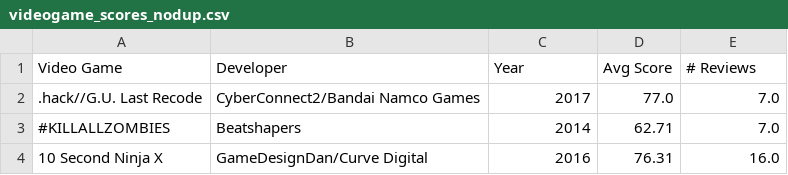
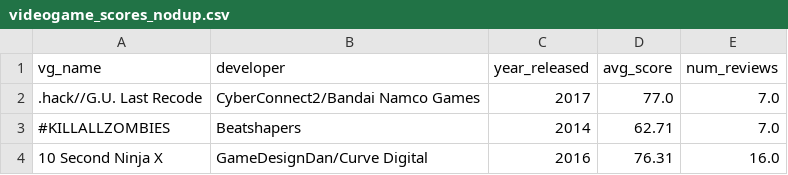
Before and after one commit to austindreyer/VG_data, a CSV file: PS4/videogame_scores_nodup.csv, drawn as a sheet; only a part is shown.

Commit message:
updated scripts for column names

```diff
--- a/PS4/videogame_scores_nodup.csv
+++ b/PS4/videogame_scores_nodup.csv
@@ -1,2 +1,2 @@
-Video Game,Developer,Year,Avg Score,# Reviews
+vg_name,developer,year_released,avg_score,num_reviews
 .hack//G.U. Last Recode,CyberConnect2/Bandai Namco Games,2017,77.0,7.0
```
Also changed, not shown: PS4/videogame_devs.csv, 4 other files.
